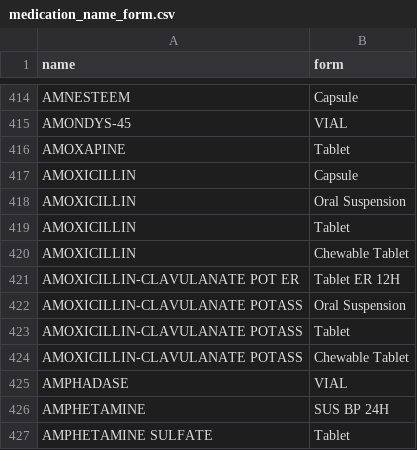
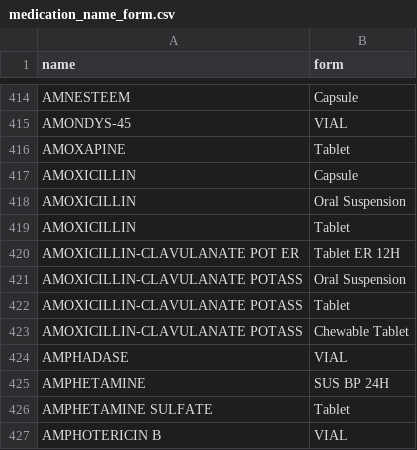
Before and after one commit to henrywl618/RXCompare, a CSV file: backend/csv/medication_name_form.csv, drawn as a sheet; only a part is shown, gaps mark what is left out; the shorter side is filled out with more unchanged rows; the diff names each change by its address in the sheet, - before the commit and + after, or states it on an @@ line.

```diff
--- a/backend/csv/medication_name_form.csv
+++ b/backend/csv/medication_name_form.csv
-row 420: AMOXICILLIN | Chewable Tablet
```
Also changed, not shown: backend/csv/medication_form_dose.csv, backend/csv/medication_form_qtys (c).csv, 12 other files.
